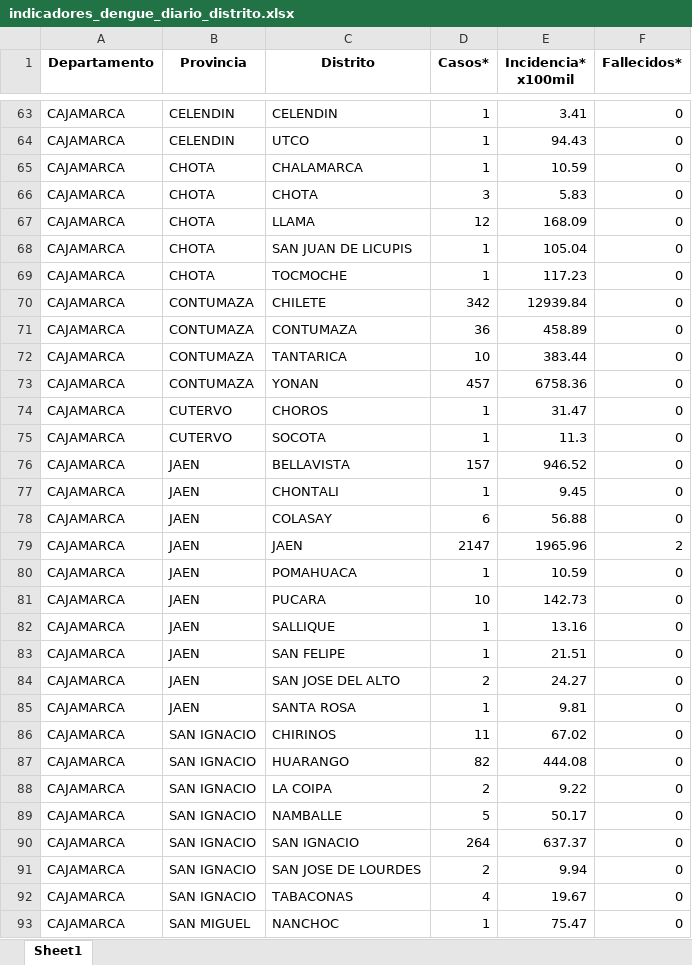
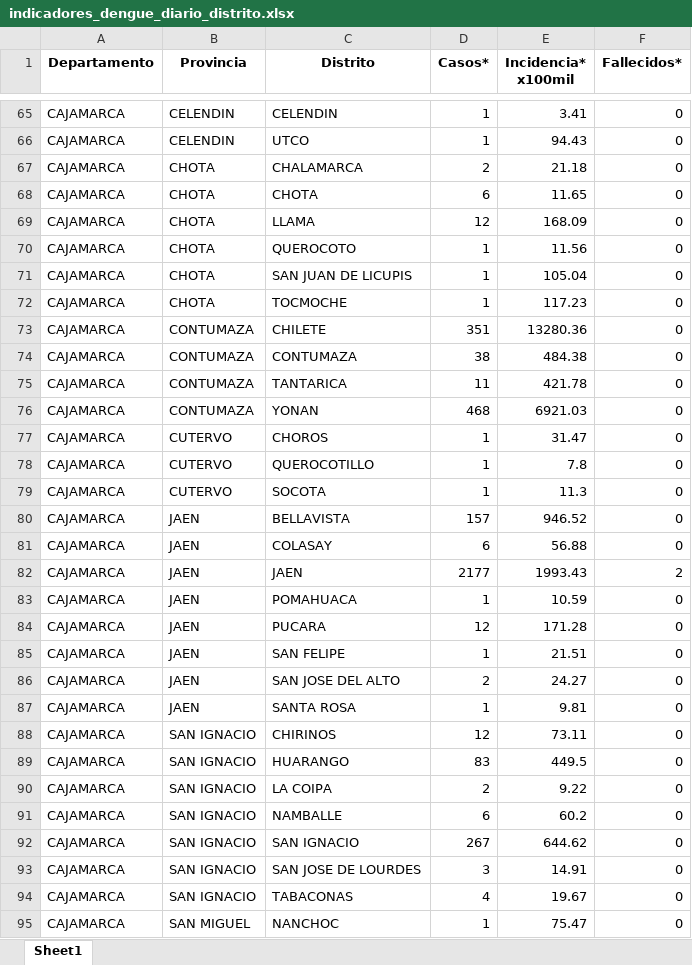
Before and after one commit to jlhuacles/dengue-final, an Excel workbook: indicadores_dengue_diario_distrito.xlsx, sheet Sheet1, drawn as a sheet; only a part is shown, gaps mark what is left out; values as stored, in another font and other column widths than the file's, no borders; removed rows and columns are numbered as before the commit, all else as after; the diff covers the shown part only; the diff names each change by its address in the sheet, - before the commit and + after, or states it on an @@ line.

```diff
--- a/indicadores_dengue_diario_distrito.xlsx (sheet Sheet1)
+++ b/indicadores_dengue_diario_distrito.xlsx (sheet Sheet1)
-D67 (Casos*): 1
+D67 (Casos*): 2
-E67 (Incidencia* x100mil): 10.59
+E67 (Incidencia* x100mil): 21.18
-D68 (Casos*): 3
+D68 (Casos*): 6
-E68 (Incidencia* x100mil): 5.83
+E68 (Incidencia* x100mil): 11.65
+row 70: CAJAMARCA | CHOTA | QUEROCOTO | 1 | 11.56 | 0
-D73 (Casos*): 342
+D73 (Casos*): 351
-E73 (Incidencia* x100mil): 12939.84
+E73 (Incidencia* x100mil): 13280.36
-D74 (Casos*): 36
+D74 (Casos*): 38
-E74 (Incidencia* x100mil): 458.89
+E74 (Incidencia* x100mil): 484.38
-D75 (Casos*): 10
+D75 (Casos*): 11
-E75 (Incidencia* x100mil): 383.44
+E75 (Incidencia* x100mil): 421.78
-D76 (Casos*): 457
+D76 (Casos*): 468
-E76 (Incidencia* x100mil): 6758.36
+E76 (Incidencia* x100mil): 6921.03
+row 78: CAJAMARCA | CUTERVO | QUEROCOTILLO | 1 | 7.8 | 0
-row 77: CAJAMARCA | JAEN | CHONTALI | 1 | 9.45 | 0
-D82 (Casos*): 2147
+D82 (Casos*): 2177
-E82 (Incidencia* x100mil): 1965.96
+E82 (Incidencia* x100mil): 1993.43
-D84 (Casos*): 10
+D84 (Casos*): 12
-E84 (Incidencia* x100mil): 142.73
+E84 (Incidencia* x100mil): 171.28
-row 82: CAJAMARCA | JAEN | SALLIQUE | 1 | 13.16 | 0
-D88 (Casos*): 11
+D88 (Casos*): 12
-E88 (Incidencia* x100mil): 67.02
+E88 (Incidencia* x100mil): 73.11
-D89 (Casos*): 82
+D89 (Casos*): 83
-E89 (Incidencia* x100mil): 444.08
+E89 (Incidencia* x100mil): 449.5
-D91 (Casos*): 5
+D91 (Casos*): 6
-E91 (Incidencia* x100mil): 50.17
+E91 (Incidencia* x100mil): 60.2
-D92 (Casos*): 264
+D92 (Casos*): 267
-E92 (Incidencia* x100mil): 637.37
+E92 (Incidencia* x100mil): 644.62
-D93 (Casos*): 2
+D93 (Casos*): 3
-E93 (Incidencia* x100mil): 9.94
+E93 (Incidencia* x100mil): 14.91
```
Also changed, not shown: 9 added rows, 5 removed rows and 502 edited cells elsewhere in this sheet.
